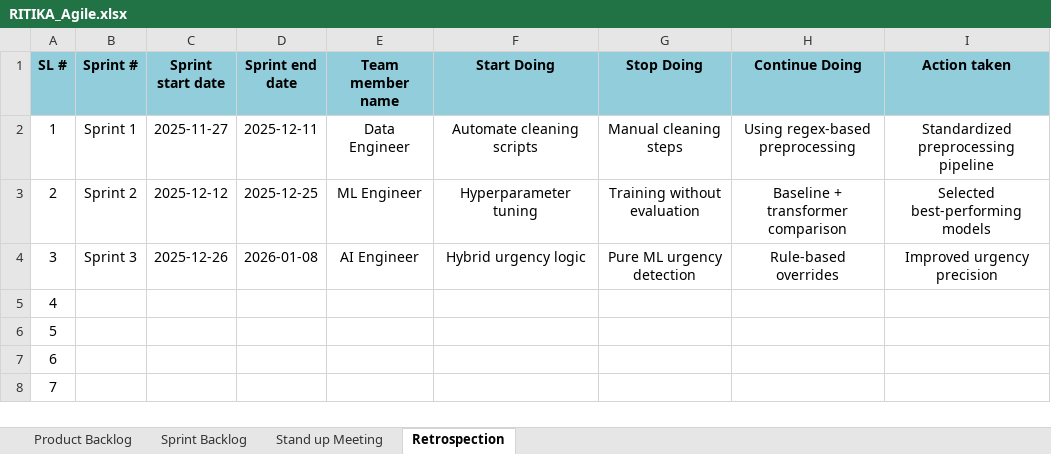
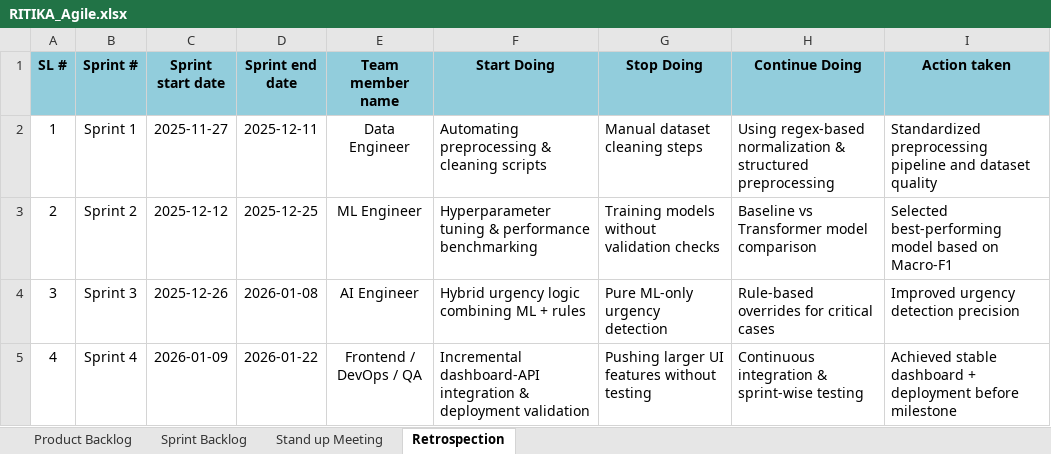
Before and after one commit to ritika182/AISmartEmail, an Excel workbook: documentation/RITIKA_Agile.xlsx, sheet Retrospection, drawn as a sheet; values as stored, in another font and other column widths than the file's, no borders; charts and pictures not drawn; the diff names each change by its address in the sheet, - before the commit and + after, or states it on an @@ line.

```diff
--- a/documentation/RITIKA_Agile.xlsx (sheet Retrospection)
+++ b/documentation/RITIKA_Agile.xlsx (sheet Retrospection)
-F2 (Start Doing): Automate cleaning scripts
+F2 (Start Doing): Automating preprocessing & cleaning scripts
-F2:I4 alignment: center
+F2:I4 alignment: left
-G2 (Stop Doing): Manual cleaning steps
+G2 (Stop Doing): Manual dataset cleaning steps
-H2 (Continue Doing): Using regex-based preprocessing
+H2 (Continue Doing): Using regex-based normalization & structured preprocessing
-I2 (Action taken): Standardized preprocessing pipeline
+I2 (Action taken): Standardized preprocessing pipeline and dataset quality
-F3 (Start Doing): Hyperparameter tuning
+F3 (Start Doing): Hyperparameter tuning & performance benchmarking
-G3 (Stop Doing): Training without evaluation
+G3 (Stop Doing): Training models without validation checks
-H3 (Continue Doing): Baseline + transformer comparison
+H3 (Continue Doing): Baseline vs Transformer model comparison
-I3 (Action taken): Selected best-performing models
+I3 (Action taken): Selected best-performing model based on Macro-F1
-F4 (Start Doing): Hybrid urgency logic
+F4 (Start Doing): Hybrid urgency logic combining ML + rules
-G4 (Stop Doing): Pure ML urgency detection
+G4 (Stop Doing): Pure ML-only urgency detection
-H4 (Continue Doing): Rule-based overrides
+H4 (Continue Doing): Rule-based overrides for critical cases
-I4 (Action taken): Improved urgency precision
+I4 (Action taken): Improved urgency detection precision
-B5 (Sprint #): (empty)
+B5 (Sprint #): Sprint 4
-C5 (Sprint start date): (empty)
+C5 (Sprint start date): 2026-01-09
-D5 (Sprint end date): (empty)
+D5 (Sprint end date): 2026-01-22
-E5 (Team member name): (empty)
+E5 (Team member name): Frontend / DevOps / QA
-F5 (Start Doing): (empty)
+F5 (Start Doing): Incremental dashboard-API integration & deployment validation
-G5 (Stop Doing): (empty)
+G5 (Stop Doing): Pushing larger UI features without testing
-H5 (Continue Doing): (empty)
+H5 (Continue Doing): Continuous integration & sprint-wise testing
-I5 (Action taken): (empty)
+I5 (Action taken): Achieved stable dashboard + deployment before milestone
-row 6: 5
-row 7: 6
-row 8: 7
```
Also changed, not shown: sheet Sprint Backlog, sheet Product Backlog, sheet Stand up Meeting, charts or pictures.
